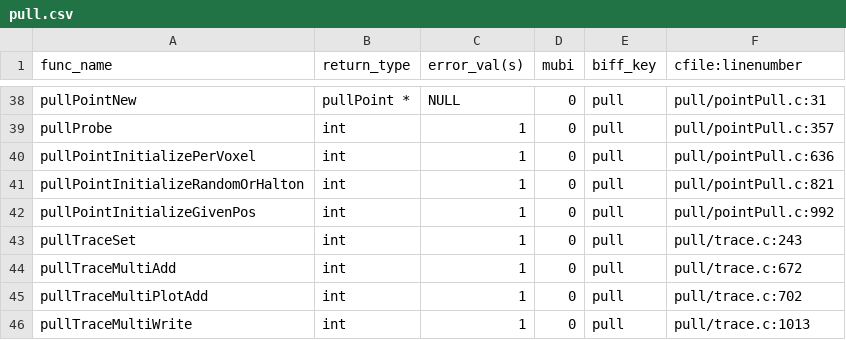
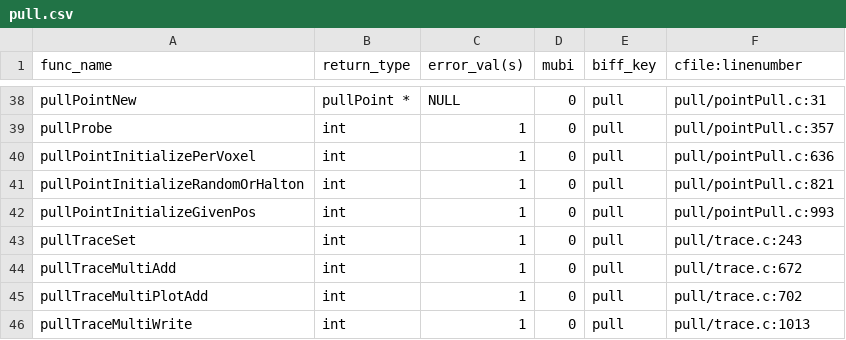
Before and after one commit to hjmjohnson/teem, a CSV file: python/cffi/biffdata/pull.csv, drawn as a sheet; only a part is shown, gaps mark what is left out.

```diff
--- a/python/cffi/biffdata/pull.csv
+++ b/python/cffi/biffdata/pull.csv
@@ -41,3 +41,3 @@ pullPointInitializePerVoxel,int,1,0,pull,pull/pointPull.c:636
 pullPointInitializeRandomOrHalton,int,1,0,pull,pull/pointPull.c:821
-pullPointInitializeGivenPos,int,1,0,pull,pull/pointPull.c:992
+pullPointInitializeGivenPos,int,1,0,pull,pull/pointPull.c:993
 pullTraceSet,int,1,0,pull,pull/trace.c:243
```
Also changed, not shown: 9 other files.
